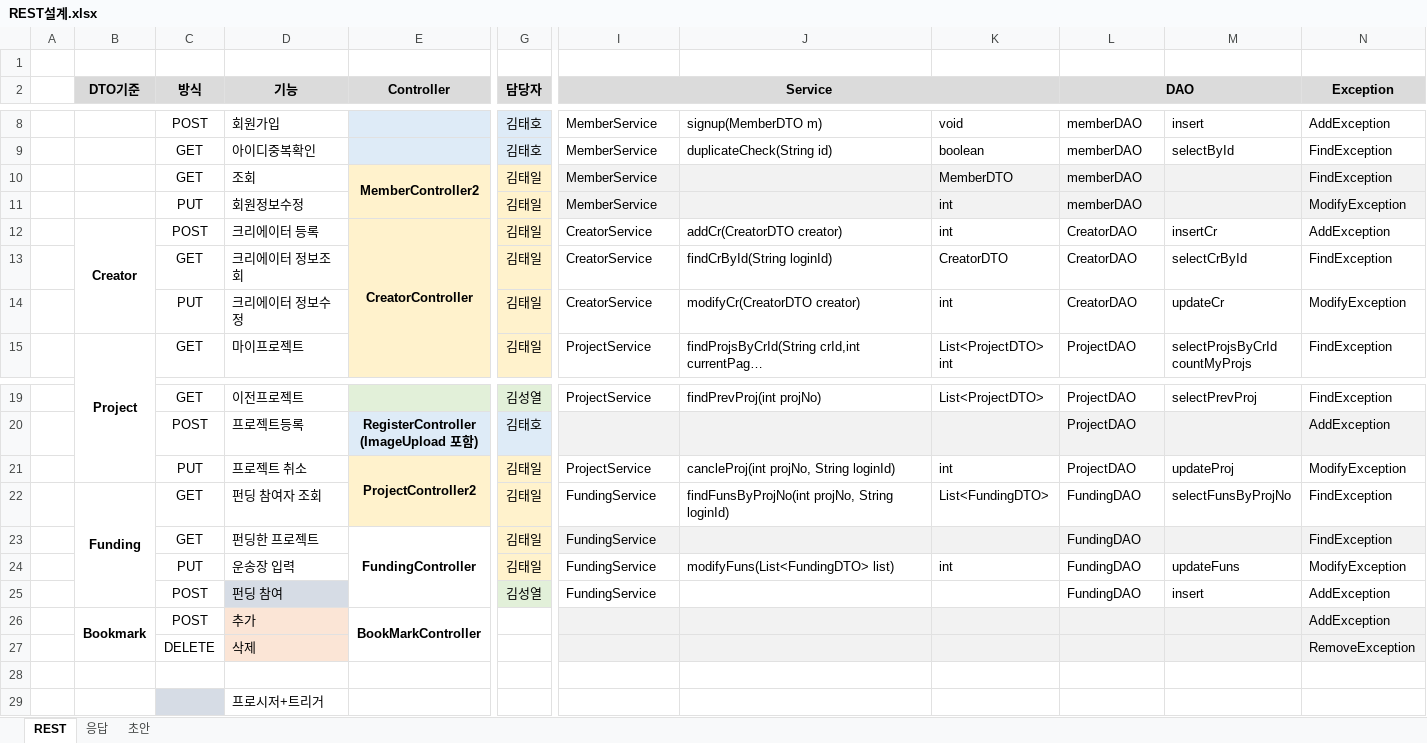
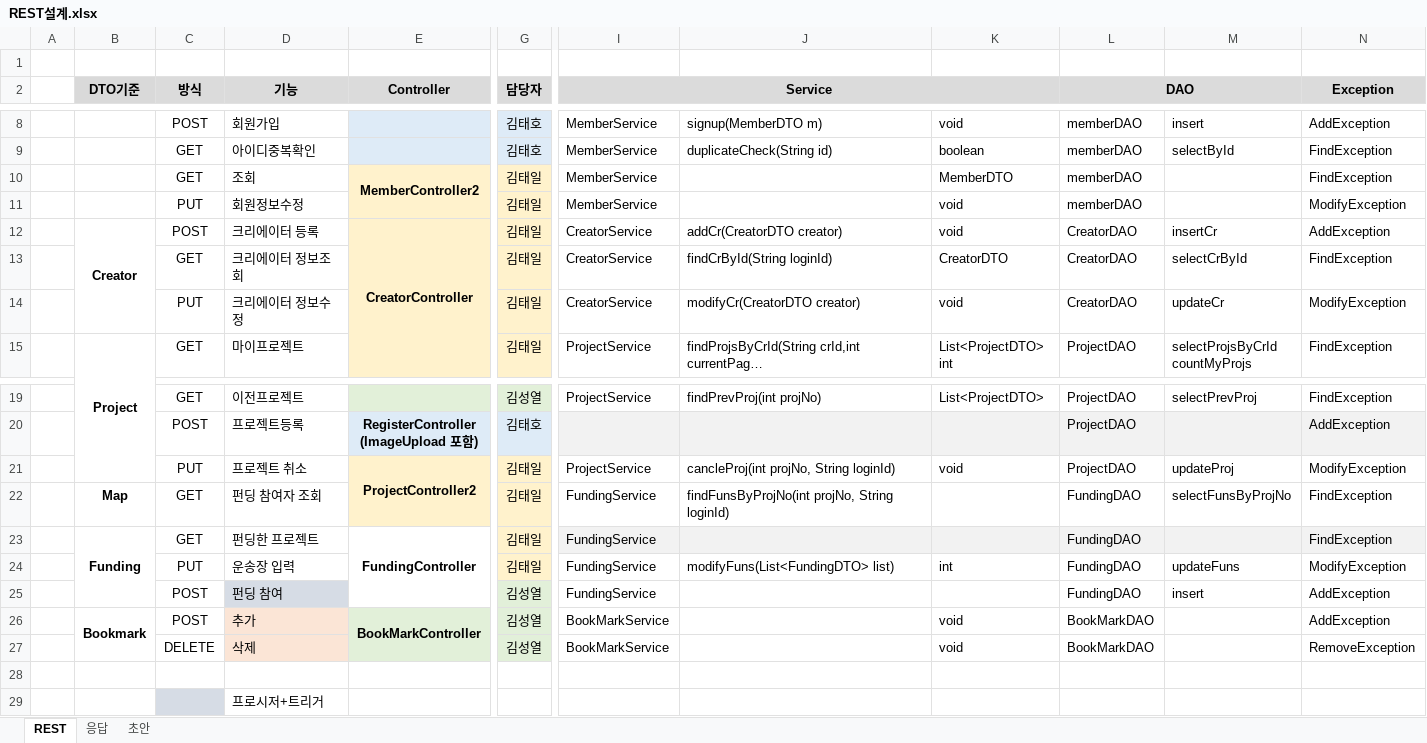
Before and after one commit to sjabber/KKFD, an Excel workbook: 공유폴더/REST설계.xlsx, sheet REST, drawn as a sheet; only a part is shown, gaps mark what is left out; long unchanged cells end in …; values as stored, in another font and other column widths than the file's, no borders; the diff names each change by its address in the sheet, - before the commit and + after, or states it on an @@ line.

```diff
--- a/공유폴더/REST설계.xlsx (sheet REST)
+++ b/공유폴더/REST설계.xlsx (sheet REST)
-I10:N11 fill: #F2F2F2
+I10:N11 fill: none
-K11:K12: int
+K11:K12: void
-K14: int
+K14: void
-K21: int
+K21: void
-B22 (DTO기준): Funding
+B22 (DTO기준): Map
-B22:B25 merged
-K22: List<FundingDTO>
+K22: (empty)
-B23 (DTO기준): (empty)
+B23 (DTO기준): Funding
+B23:B25 merged
-E26:E27 fill: none
+E26:E27 fill: #E2F0D9
-G26:G27 (담당자): (empty)
+G26:G27 (담당자): 김성열
-G26:G27 fill: none
+G26:G27 fill: #E2F0D9
-I26:I27 (Service): (empty)
+I26:I27 (Service): BookMarkService
-I26:N27 fill: #F2F2F2
+I26:N27 fill: none
-K26:K27: (empty)
+K26:K27: void
-L26:L27 (DAO): (empty)
+L26:L27 (DAO): BookMarkDAO
```
Also changed, not shown: sheet 응답, 18 other files.
